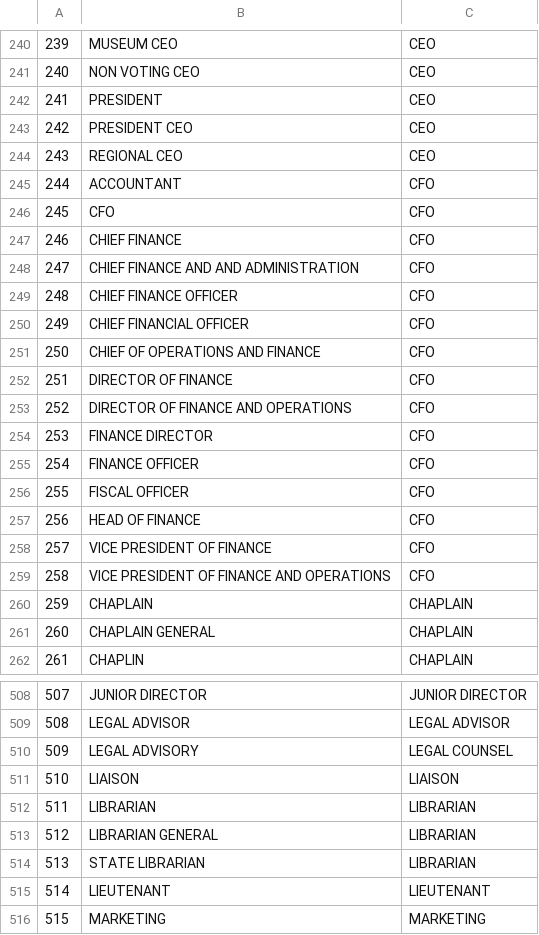
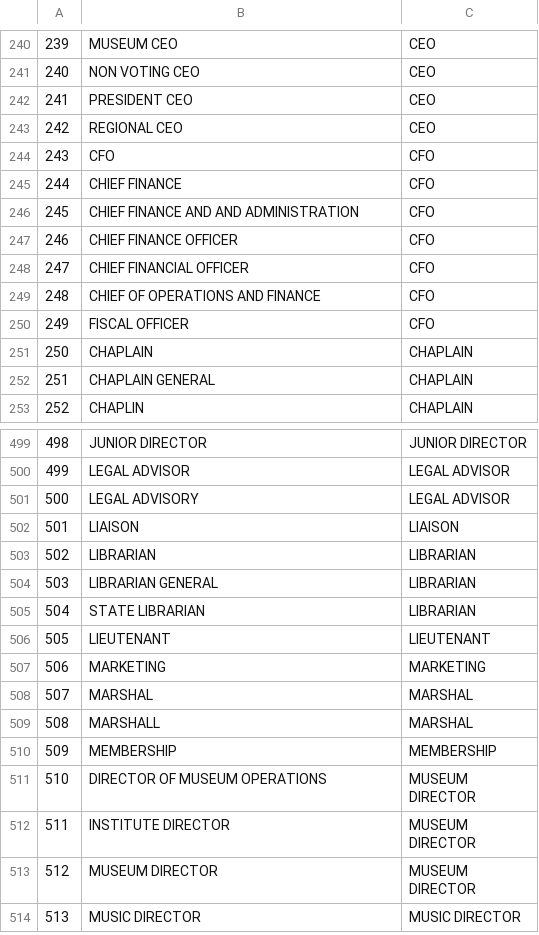
Before and after one commit to Nonprofit-Open-Data-Collective/titleclassifier, a CSV file: data-raw/google-sheets-backup/standard-titles.csv, drawn as a sheet; only a part is shown, gaps mark what is left out; the shorter side is filled out with more unchanged rows; removed rows and columns are numbered as before the commit, all else as after; the diff names each change by its address in the sheet, - before the commit and + after, or states it on an @@ line.

```diff
--- a/data-raw/google-sheets-backup/standard-titles.csv
+++ b/data-raw/google-sheets-backup/standard-titles.csv
-row 242: 241 | PRESIDENT | CEO
@@ column A renumbered from row 242 down @@
-row 245: 244 | ACCOUNTANT | CFO
-row 252: 251 | DIRECTOR OF FINANCE | CFO
-row 253: 252 | DIRECTOR OF FINANCE AND OPERATIONS | CFO
-row 254: 253 | FINANCE DIRECTOR | CFO
-row 255: 254 | FINANCE OFFICER | CFO
-row 257: 256 | HEAD OF FINANCE | CFO
-row 258: 257 | VICE PRESIDENT OF FINANCE | CFO
-row 259: 258 | VICE PRESIDENT OF FINANCE AND OPERATIONS | CFO
-C501: LEGAL COUNSEL
+C501: LEGAL ADVISOR
```
Also changed, not shown: data-raw/google-sheets-backup/title-taxonomy.csv, 6 other files.
